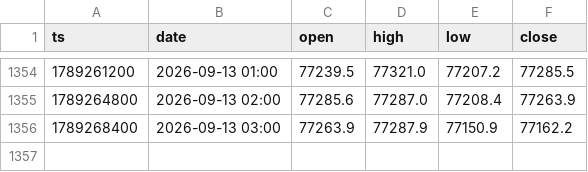
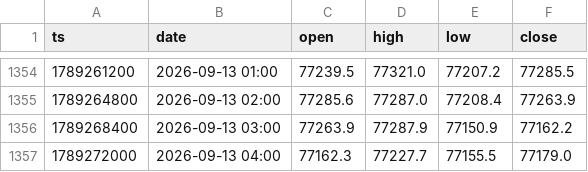
Before and after one commit to Jessieeeeai/btc-doublelines-bot, a CSV file: bars_archive.csv, drawn as a sheet; only a part is shown, gaps mark what is left out.

```diff
--- a/bars_archive.csv
+++ b/bars_archive.csv
@@ -1356 +1356,2 @@ ts,date,open,high,low,close
 1789268400,2026-09-13 03:00,77263.9,77287.9,77150.9,77162.2
+1789272000,2026-09-13 04:00,77162.3,77227.7,77155.5,77179.0
```
Also changed, not shown: 7 other files.
